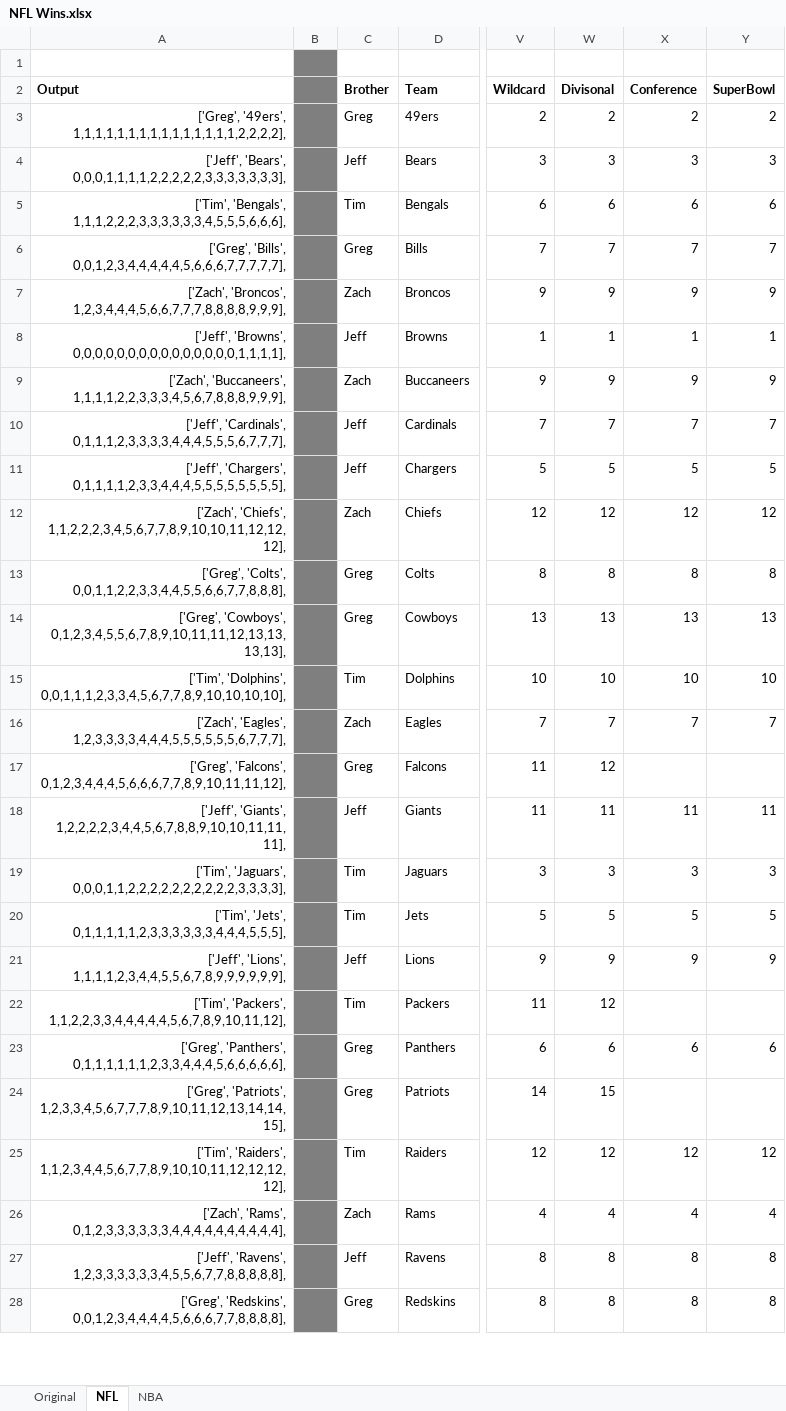
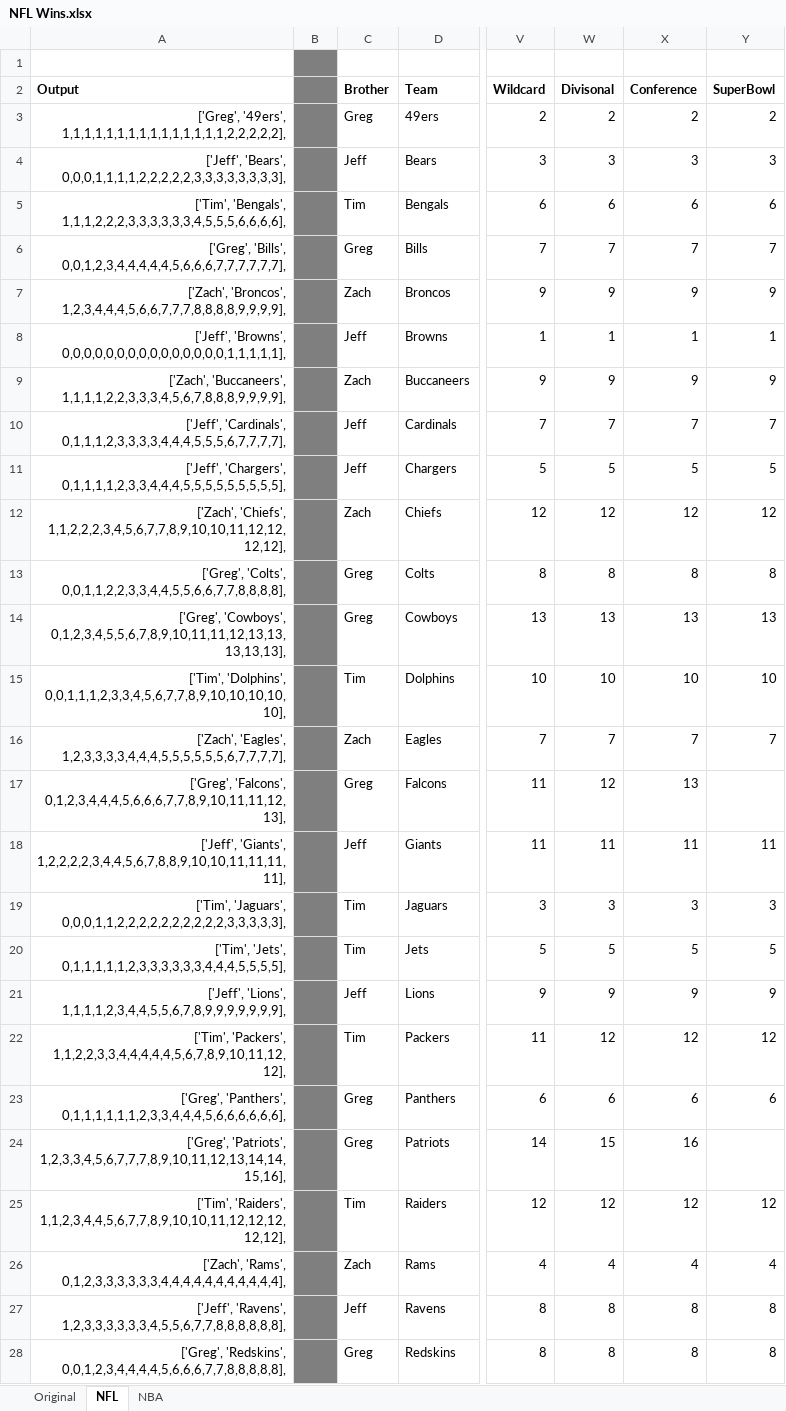
Before and after one commit to jeffmiller00/nfl_wins_league, an Excel workbook: NFL Wins.xlsx, sheet NFL, drawn as a sheet; only a part is shown, gaps mark what is left out; values as stored, in another font and other column widths than the file's, no borders; the diff covers the shown part only; the diff names each change by its address in the sheet, - before the commit and + after, or states it on an @@ line.

```diff
--- a/NFL Wins.xlsx (sheet NFL)
+++ b/NFL Wins.xlsx (sheet NFL)
-A3 (Output): ['Greg', '49ers', 1,1,1,1,1,1,1,1,1,1,1,1,1,1,1,2,2,2,2],
+A3 (Output): ['Greg', '49ers', 1,1,1,1,1,1,1,1,1,1,1,1,1,1,1,2,2,2,2,2],
-A4 (Output): ['Jeff', 'Bears', 0,0,0,1,1,1,1,2,2,2,2,2,3,3,3,3,3,3,3],
+A4 (Output): ['Jeff', 'Bears', 0,0,0,1,1,1,1,2,2,2,2,2,3,3,3,3,3,3,3,3],
-A5 (Output): ['Tim', 'Bengals', 1,1,1,2,2,2,3,3,3,3,3,3,4,5,5,5,6,6,6],
+A5 (Output): ['Tim', 'Bengals', 1,1,1,2,2,2,3,3,3,3,3,3,4,5,5,5,6,6,6,6],
-A6 (Output): ['Greg', 'Bills', 0,0,1,2,3,4,4,4,4,4,5,6,6,6,7,7,7,7,7],
+A6 (Output): ['Greg', 'Bills', 0,0,1,2,3,4,4,4,4,4,5,6,6,6,7,7,7,7,7,7],
-A7 (Output): ['Zach', 'Broncos', 1,2,3,4,4,4,5,6,6,7,7,7,8,8,8,8,9,9,9],
+A7 (Output): ['Zach', 'Broncos', 1,2,3,4,4,4,5,6,6,7,7,7,8,8,8,8,9,9,9,9],
-A8 (Output): ['Jeff', 'Browns', 0,0,0,0,0,0,0,0,0,0,0,0,0,0,0,1,1,1,1],
+A8 (Output): ['Jeff', 'Browns', 0,0,0,0,0,0,0,0,0,0,0,0,0,0,0,1,1,1,1,1],
-A9 (Output): ['Zach', 'Buccaneers', 1,1,1,1,2,2,3,3,3,4,5,6,7,8,8,8,9,9,9],
+A9 (Output): ['Zach', 'Buccaneers', 1,1,1,1,2,2,3,3,3,4,5,6,7,8,8,8,9,9,9,9],
-A10 (Output): ['Jeff', 'Cardinals', 0,1,1,1,2,3,3,3,3,4,4,4,5,5,5,6,7,7,7],
+A10 (Output): ['Jeff', 'Cardinals', 0,1,1,1,2,3,3,3,3,4,4,4,5,5,5,6,7,7,7,7],
-A11 (Output): ['Jeff', 'Chargers', 0,1,1,1,1,2,3,3,4,4,4,5,5,5,5,5,5,5,5],
+A11 (Output): ['Jeff', 'Chargers', 0,1,1,1,1,2,3,3,4,4,4,5,5,5,5,5,5,5,5,5],
-A12 (Output): ['Zach', 'Chiefs', 1,1,2,2,2,3,4,5,6,7,7,8,9,10,10,11,12,12,12],
+A12 (Output): ['Zach', 'Chiefs', 1,1,2,2,2,3,4,5,6,7,7,8,9,10,10,11,12,12,12,12],
-A13 (Output): ['Greg', 'Colts', 0,0,1,1,2,2,3,3,4,4,5,5,6,6,7,7,8,8,8],
+A13 (Output): ['Greg', 'Colts', 0,0,1,1,2,2,3,3,4,4,5,5,6,6,7,7,8,8,8,8],
-A14 (Output): ['Greg', 'Cowboys', 0,1,2,3,4,5,5,6,7,8,9,10,11,11,12,13,13,13,13],
+A14 (Output): ['Greg', 'Cowboys', 0,1,2,3,4,5,5,6,7,8,9,10,11,11,12,13,13,13,13,13],
-A15 (Output): ['Tim', 'Dolphins', 0,0,1,1,1,2,3,3,4,5,6,7,7,8,9,10,10,10,10],
+A15 (Output): ['Tim', 'Dolphins', 0,0,1,1,1,2,3,3,4,5,6,7,7,8,9,10,10,10,10,10],
-A16 (Output): ['Zach', 'Eagles', 1,2,3,3,3,3,4,4,4,5,5,5,5,5,5,6,7,7,7],
+A16 (Output): ['Zach', 'Eagles', 1,2,3,3,3,3,4,4,4,5,5,5,5,5,5,6,7,7,7,7],
-A17 (Output): ['Greg', 'Falcons', 0,1,2,3,4,4,4,5,6,6,6,7,7,8,9,10,11,11,12],
+A17 (Output): ['Greg', 'Falcons', 0,1,2,3,4,4,4,5,6,6,6,7,7,8,9,10,11,11,12,13],
-X17 (Conference): (empty)
+X17 (Conference): 13
-A18 (Output): ['Jeff', 'Giants', 1,2,2,2,2,3,4,4,5,6,7,8,8,9,10,10,11,11,11],
+A18 (Output): ['Jeff', 'Giants', 1,2,2,2,2,3,4,4,5,6,7,8,8,9,10,10,11,11,11,11],
-A19 (Output): ['Tim', 'Jaguars', 0,0,0,1,1,2,2,2,2,2,2,2,2,2,2,3,3,3,3],
+A19 (Output): ['Tim', 'Jaguars', 0,0,0,1,1,2,2,2,2,2,2,2,2,2,2,3,3,3,3,3],
-A20 (Output): ['Tim', 'Jets', 0,1,1,1,1,1,2,3,3,3,3,3,3,4,4,4,5,5,5],
+A20 (Output): ['Tim', 'Jets', 0,1,1,1,1,1,2,3,3,3,3,3,3,4,4,4,5,5,5,5],
-A21 (Output): ['Jeff', 'Lions', 1,1,1,1,2,3,4,4,5,5,6,7,8,9,9,9,9,9,9],
+A21 (Output): ['Jeff', 'Lions', 1,1,1,1,2,3,4,4,5,5,6,7,8,9,9,9,9,9,9,9],
-A22 (Output): ['Tim', 'Packers', 1,1,2,2,3,3,4,4,4,4,4,5,6,7,8,9,10,11,12],
+A22 (Output): ['Tim', 'Packers', 1,1,2,2,3,3,4,4,4,4,4,5,6,7,8,9,10,11,12,12],
-X22 (Conference): (empty)
+X22 (Conference): 12
-Y22 (SuperBowl): (empty)
+Y22 (SuperBowl): 12
-A23 (Output): ['Greg', 'Panthers', 0,1,1,1,1,1,1,2,3,3,4,4,4,5,6,6,6,6,6],
+A23 (Output): ['Greg', 'Panthers', 0,1,1,1,1,1,1,2,3,3,4,4,4,5,6,6,6,6,6,6],
-A24 (Output): ['Greg', 'Patriots', 1,2,3,3,4,5,6,7,7,7,8,9,10,11,12,13,14,14,15],
+A24 (Output): ['Greg', 'Patriots', 1,2,3,3,4,5,6,7,7,7,8,9,10,11,12,13,14,14,15,16],
-X24 (Conference): (empty)
+X24 (Conference): 16
-A25 (Output): ['Tim', 'Raiders', 1,1,2,3,4,4,5,6,7,7,8,9,10,10,11,12,12,12,12],
+A25 (Output): ['Tim', 'Raiders', 1,1,2,3,4,4,5,6,7,7,8,9,10,10,11,12,12,12,12,12],
-A26 (Output): ['Zach', 'Rams', 0,1,2,3,3,3,3,3,3,4,4,4,4,4,4,4,4,4,4],
+A26 (Output): ['Zach', 'Rams', 0,1,2,3,3,3,3,3,3,4,4,4,4,4,4,4,4,4,4,4],
-A27 (Output): ['Jeff', 'Ravens', 1,2,3,3,3,3,3,3,4,5,5,6,7,7,8,8,8,8,8],
+A27 (Output): ['Jeff', 'Ravens', 1,2,3,3,3,3,3,3,4,5,5,6,7,7,8,8,8,8,8,8],
-A28 (Output): ['Greg', 'Redskins', 0,0,1,2,3,4,4,4,4,5,6,6,6,7,7,8,8,8,8],
+A28 (Output): ['Greg', 'Redskins', 0,0,1,2,3,4,4,4,4,5,6,6,6,7,7,8,8,8,8,8],
```
Also changed, not shown: 11 edited cells elsewhere in this sheet, sheet NBA, 2 other files.
